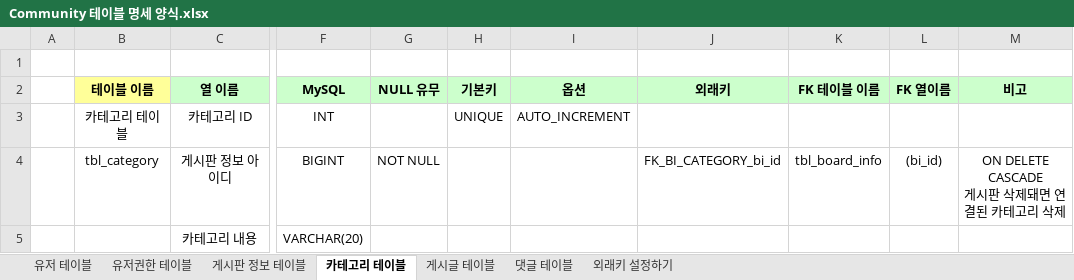
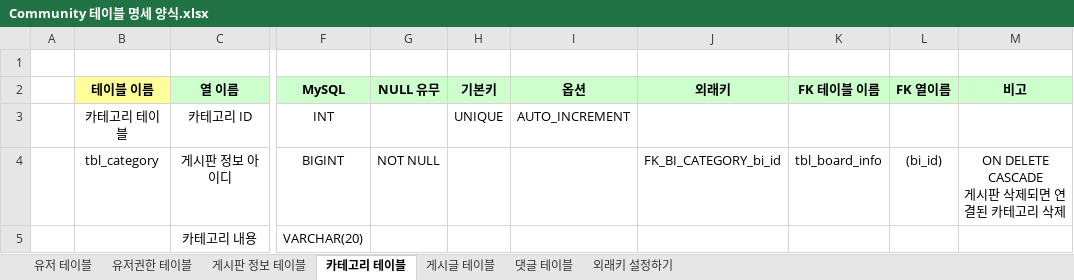
Before and after one commit to sianblone/CommunityWorks, an Excel workbook: Community 테이블 명세 양식.xlsx, sheet 카테고리 테이블, drawn as a sheet; only a part is shown, gaps mark what is left out; values as stored, in another font and other column widths than the file's, no borders; ↵ is a line break in a cell; the diff names each change by its address in the sheet, - before the commit and + after, or states it on an @@ line.

Commit message:
Add: Category Delete. Update: Table & Excel

```diff
--- a/Community 테이블 명세 양식.xlsx (sheet 카테고리 테이블)
+++ b/Community 테이블 명세 양식.xlsx (sheet 카테고리 테이블)
-M4 (비고): ON DELETE CASCADE ↵ 게시판 삭제돼면 연결된 카테고리 삭제
+M4 (비고): ON DELETE CASCADE ↵ 게시판 삭제되면 연결된 카테고리 삭제
```
Also changed, not shown: sheet 게시글 테이블, sheet 외래키 설정하기, sheet 유저권한 테이블, sheet 댓글 테이블, 13 other files.
